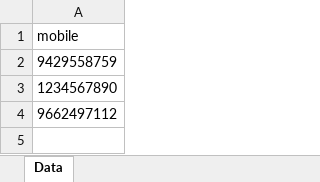
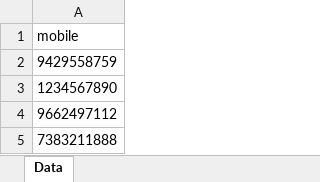
Before and after one commit to hirensojitra/gujarat-api, an Excel workbook: uploads/track/zkmzhox2t.xlsx, sheet Data, drawn as a sheet; values as stored, in another font and other column widths than the file's, no borders; the diff names each change by its address in the sheet, - before the commit and + after, or states it on an @@ line.

```diff
--- a/uploads/track/zkmzhox2t.xlsx (sheet Data)
+++ b/uploads/track/zkmzhox2t.xlsx (sheet Data)
+row 5: 7383211888
```
Also changed, not shown: uploads/track/qxzyolhv3.xlsx, 9 other files.
